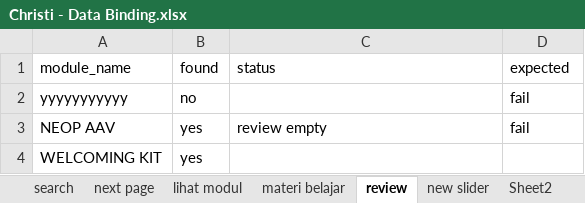
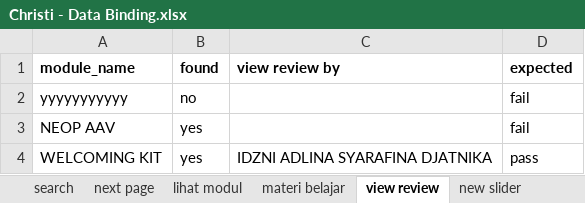
Before and after one commit to qcaccompanies/LearningManagementWeb, an Excel workbook: Christi - Data Binding.xlsx, sheet view review, drawn as a sheet; values as stored, in another font and other column widths than the file's, no borders; the diff names each change by its address in the sheet, - before the commit and + after, or states it on an @@ line.

Commit message:
view review

```diff
--- a/Christi - Data Binding.xlsx (sheet view review)
+++ b/Christi - Data Binding.xlsx (sheet view review)
-sheet tab: review
+sheet tab: view review
-A1:D1 bold: off
+A1:D1 bold: on
-C1: status
+C1: view review by
-C3 (view review by): review empty
+C3 (view review by): (empty)
-C4 (view review by): (empty)
+C4 (view review by): IDZNI ADLINA SYARAFINA DJATNIKA
-D4 (expected): (empty)
+D4 (expected): pass
```
Also changed, not shown: sheet materi belajar, sheet next page, other sheet tabs, 36 other files.
